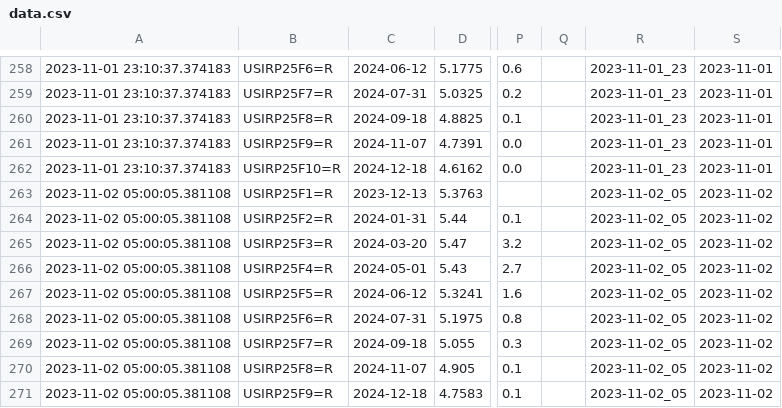
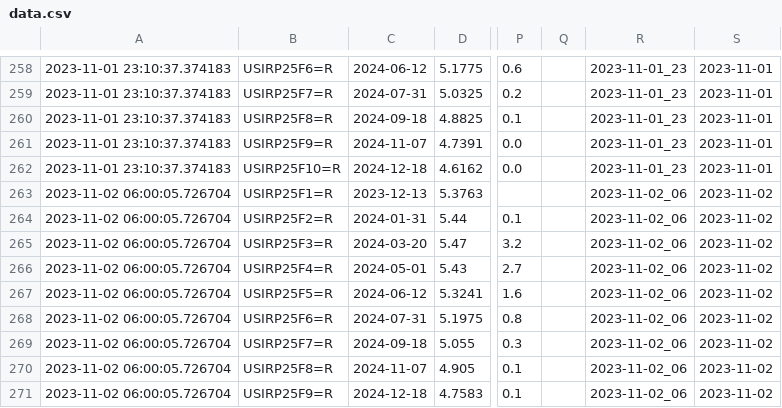
Before and after one commit to etq-quant/irpr-dashboard, a CSV file: data/data.csv, drawn as a sheet; only a part is shown, gaps mark what is left out; the diff names each change by its address in the sheet, - before the commit and + after, or states it on an @@ line.

```diff
--- a/data/data.csv
+++ b/data/data.csv
-A263:A271: 2023-11-02 05:00:05.381108
+A263:A271: 2023-11-02 06:00:05.726704
-R263:R271: 2023-11-02_05
+R263:R271: 2023-11-02_06
```
Also changed, not shown: data/ldata.csv, 1 other file.
